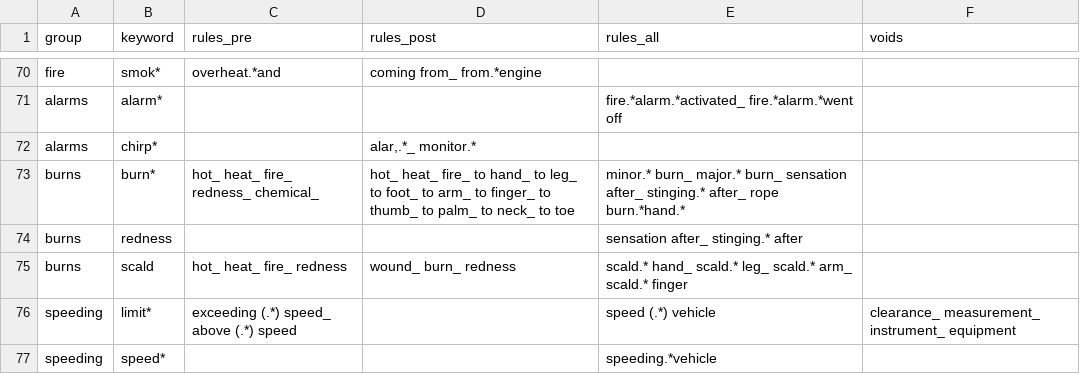
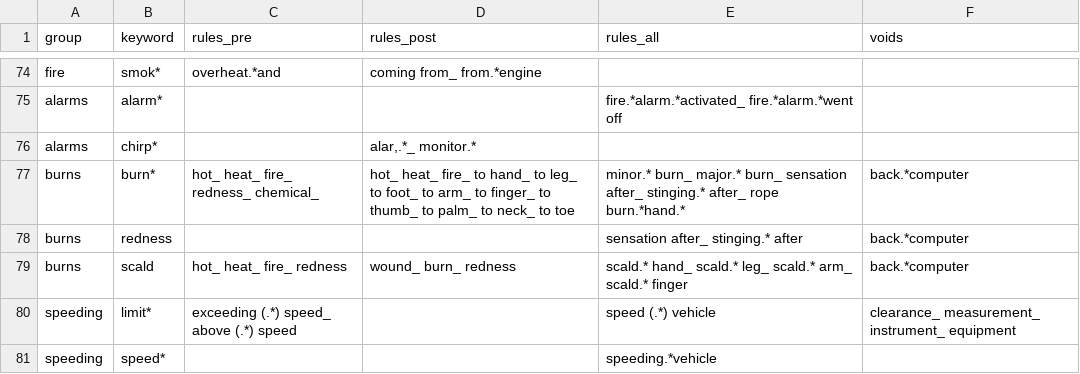
Before and after one commit to 3minuterecord/safety_report_topic_classification, a CSV file: data/rule_book_kwic.csv, drawn as a sheet; only a part is shown, gaps mark what is left out; the diff covers the shown part only.

```diff
--- a/data/rule_book_kwic.csv
+++ b/data/rule_book_kwic.csv
@@ -72,5 +76,5 @@ alarms,alarm*,,,fire.*alarm.*activated_ fire.*alarm.*went off,
 alarms,chirp*,,"alar,.*_ monitor.*",,
-burns,burn*,hot_ heat_ fire_ redness_ chemical_,hot_ heat_ fire_ to hand_ to leg_ to foot_ to arm_ to finger_ to thumb_ to palm_ to neck_ to toe,minor.* burn_ major.* burn_ sensation after_ stinging.* after_ rope burn.*hand.*,
-burns,redness,,,sensation after_ stinging.* after,
-burns,scald,hot_ heat_ fire_ redness,wound_ burn_ redness,scald.* hand_ scald.* leg_ scald.* arm_ scald.* finger,
+burns,burn*,hot_ heat_ fire_ redness_ chemical_,hot_ heat_ fire_ to hand_ to leg_ to foot_ to arm_ to finger_ to thumb_ to palm_ to neck_ to toe,minor.* burn_ major.* burn_ sensation after_ stinging.* after_ rope burn.*hand.*,back.*computer
+burns,redness,,,sensation after_ stinging.* after,back.*computer
+burns,scald,hot_ heat_ fire_ redness,wound_ burn_ redness,scald.* hand_ scald.* leg_ scald.* arm_ scald.* finger,back.*computer
 speeding,limit*,exceeding (.*) speed_ above (.*) speed,,speed (.*) vehicle,clearance_ measurement_ instrument_ equipment
```
Also changed, not shown: 11 added rows and 72 edited cells elsewhere in this file.
